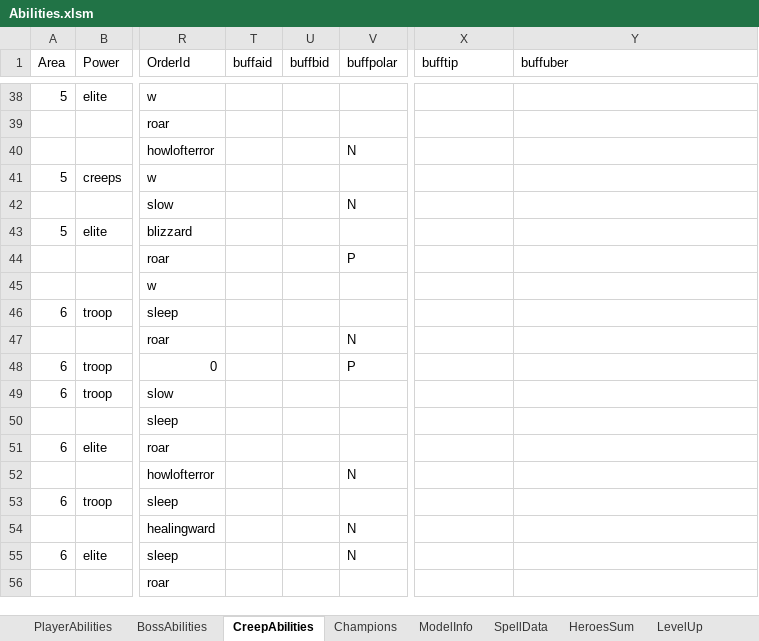
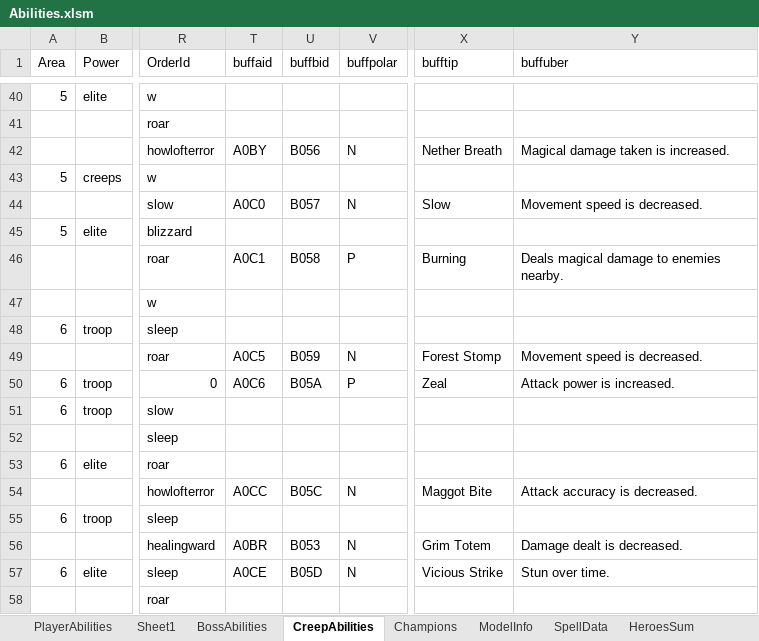
Before and after one commit to yatyricky/Zulaman-WE, an Excel workbook: assets/data/Abilities.xlsm, sheet CreepAbilities, drawn as a sheet; only a part is shown, gaps mark what is left out; values as stored, in another font and other column widths than the file's, no cell formats; conditional formats not drawn; addresses are those after the commit; the diff covers the shown part only; the diff names each change by its address in the sheet, - before the commit and + after, or states it on an @@ line.

Commit message:
- Added gates for boss fights - New hero selection - Object editing, Buff text - added Register Aggro event - Smoldering tower no longer displays damage text - Darken area 4 red fog - Prevents players enter next area if current area boss not killed - Creeps no longer respawn - Fixed Mana Tap order ID - Item Attribute: damage to cast death coil, Reduced internal CD from 10s to 3s - Fixed Item attribute: magical damage to cast arcane missile, ICD now works properly - Added command "t", move current selected unit to center of camera - Removed unused code "InfoBoards"

```diff
--- a/assets/data/Abilities.xlsm (sheet CreepAbilities)
+++ b/assets/data/Abilities.xlsm (sheet CreepAbilities)
+sheet tab: Sheet1
-T42 (buffaid): (empty)
+T42 (buffaid): A0BY
-U42 (buffbid): (empty)
+U42 (buffbid): B056
-X42 (bufftip): (empty)
+X42 (bufftip): Nether Breath
-Y42 (buffuber): (empty)
+Y42 (buffuber): Magical damage taken is increased.
-T44 (buffaid): (empty)
+T44 (buffaid): A0C0
-U44 (buffbid): (empty)
+U44 (buffbid): B057
-X44 (bufftip): (empty)
+X44 (bufftip): Slow
-Y44 (buffuber): (empty)
+Y44 (buffuber): Movement speed is decreased.
-T46 (buffaid): (empty)
+T46 (buffaid): A0C1
-U46 (buffbid): (empty)
+U46 (buffbid): B058
-X46 (bufftip): (empty)
+X46 (bufftip): Burning
-Y46 (buffuber): (empty)
+Y46 (buffuber): Deals magical damage to enemies nearby.
-T49 (buffaid): (empty)
+T49 (buffaid): A0C5
-U49 (buffbid): (empty)
+U49 (buffbid): B059
-X49 (bufftip): (empty)
+X49 (bufftip): Forest Stomp
-Y49 (buffuber): (empty)
+Y49 (buffuber): Movement speed is decreased.
-T50 (buffaid): (empty)
+T50 (buffaid): A0C6
-U50 (buffbid): (empty)
+U50 (buffbid): B05A
-X50 (bufftip): (empty)
+X50 (bufftip): Zeal
-Y50 (buffuber): (empty)
+Y50 (buffuber): Attack power is increased.
-T54 (buffaid): (empty)
+T54 (buffaid): A0CC
-U54 (buffbid): (empty)
+U54 (buffbid): B05C
-X54 (bufftip): (empty)
+X54 (bufftip): Maggot Bite
-Y54 (buffuber): (empty)
+Y54 (buffuber): Attack accuracy is decreased.
-T56 (buffaid): (empty)
+T56 (buffaid): A0BR
-U56 (buffbid): (empty)
+U56 (buffbid): B053
-X56 (bufftip): (empty)
+X56 (bufftip): Grim Totem
-Y56 (buffuber): (empty)
+Y56 (buffuber): Damage dealt is decreased.
-T57 (buffaid): (empty)
+T57 (buffaid): A0CE
-U57 (buffbid): (empty)
+U57 (buffbid): B05D
-X57 (bufftip): (empty)
+X57 (bufftip): Vicious Strike
-Y57 (buffuber): (empty)
+Y57 (buffuber): Stun over time.
```
Also changed, not shown: 2 added rows and 79 edited cells elsewhere in this sheet, sheet PlayerAbilities, sheet BossAbilities, cell formats, 17 other files.
